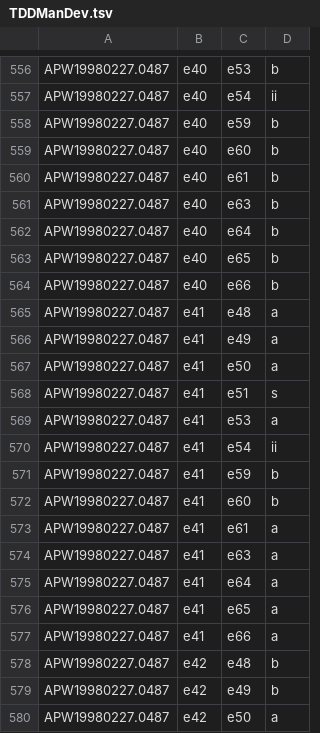
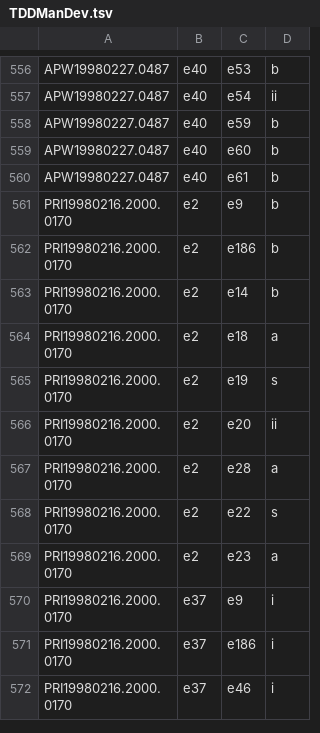
Before and after one commit to aakanksha19/TDDiscourse, a TSV file: TDDMan/TDDManDev.tsv, drawn as a sheet; only a part is shown, gaps mark what is left out; the shorter side is filled out with more unchanged rows; the diff covers the shown part only.

Commit message:
Uploading correct version of TDDManDev used in the paper

```diff
--- a/TDDMan/TDDManDev.tsv
+++ b/TDDMan/TDDManDev.tsv
@@ -560,21 +560 @@ APW19980227.0487	e40	e60	b
 APW19980227.0487	e40	e61	b
-APW19980227.0487	e40	e63	b
-APW19980227.0487	e40	e64	b
-APW19980227.0487	e40	e65	b
-APW19980227.0487	e40	e66	b
-APW19980227.0487	e41	e48	a
-APW19980227.0487	e41	e49	a
-APW19980227.0487	e41	e50	a
-APW19980227.0487	e41	e51	s
-APW19980227.0487	e41	e53	a
-APW19980227.0487	e41	e54	ii
-APW19980227.0487	e41	e59	b
-APW19980227.0487	e41	e60	b
-APW19980227.0487	e41	e61	a
-APW19980227.0487	e41	e63	a
-APW19980227.0487	e41	e64	a
-APW19980227.0487	e41	e65	a
-APW19980227.0487	e41	e66	a
-APW19980227.0487	e42	e48	b
-APW19980227.0487	e42	e49	b
-APW19980227.0487	e42	e50	a
```
Also changed, not shown: 30 removed rows elsewhere in this file.
